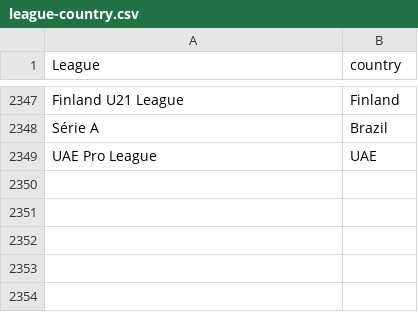
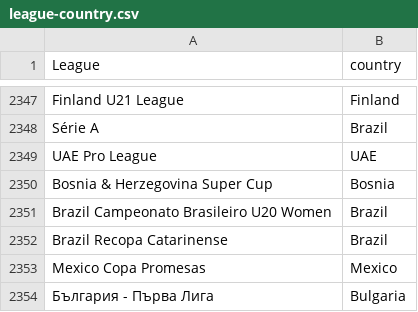
Before and after one commit to gatodegravata/vulp-stats, a CSV file: lists/league-country.csv, drawn as a sheet; only a part is shown, gaps mark what is left out.

```diff
--- a/lists/league-country.csv
+++ b/lists/league-country.csv
@@ -2349 +2349,6 @@ Série A;Brazil
 UAE Pro League;UAE
+Bosnia & Herzegovina Super Cup;Bosnia
+Brazil Campeonato Brasileiro U20 Women;Brazil
+Brazil Recopa Catarinense;Brazil
+Mexico Copa Promesas;Mexico
+България - Първа Лига;Bulgaria
```
Also changed, not shown: 1 other file.
